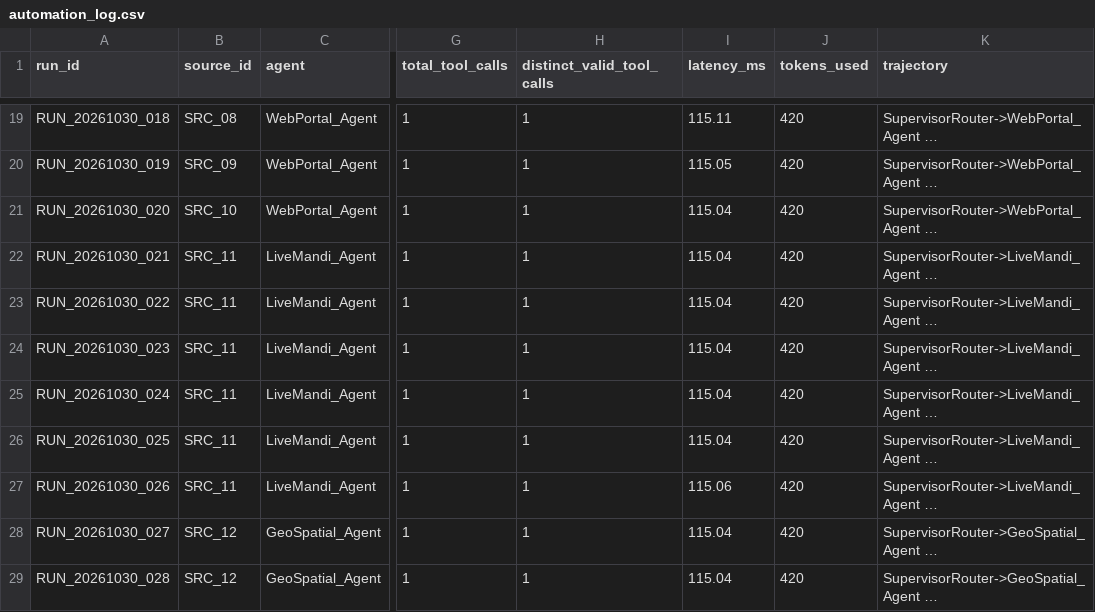
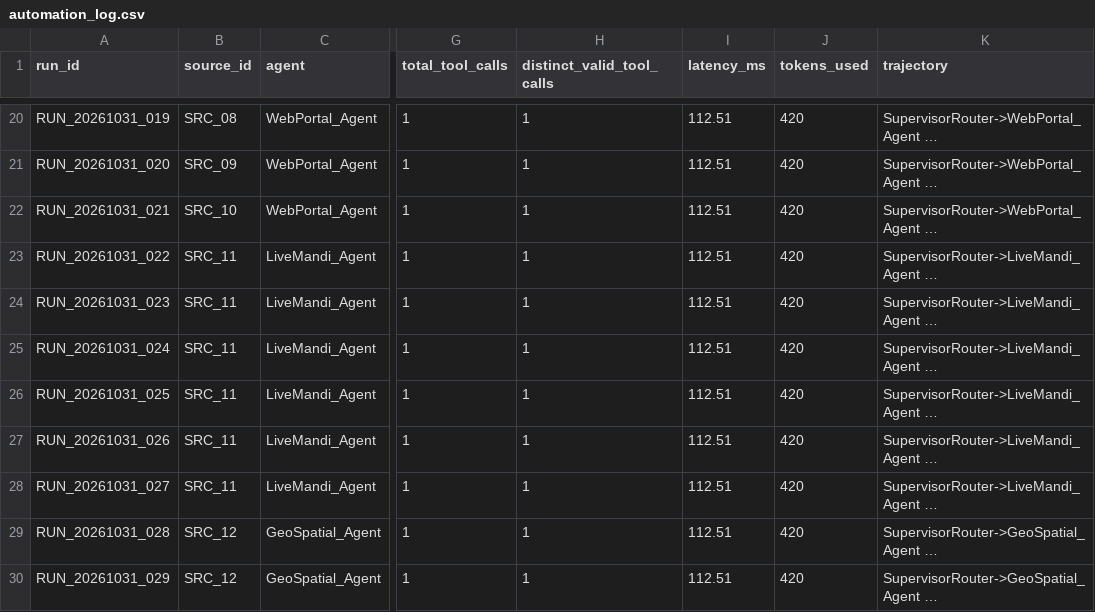
Before and after one commit to jenil-builds/unearthly, a CSV file: logs/automation_log.csv, drawn as a sheet; only a part is shown, gaps mark what is left out; long unchanged cells end in …; addresses are those after the commit; the diff covers the shown part only; the diff names each change by its address in the sheet, - before the commit and + after, or states it on an @@ line.

```diff
--- a/logs/automation_log.csv
+++ b/logs/automation_log.csv
-A20 (run_id): RUN_20261030_018
+A20 (run_id): RUN_20261031_019
-I20 (latency_ms): 115.11
+I20 (latency_ms): 112.51
-A21 (run_id): RUN_20261030_019
+A21 (run_id): RUN_20261031_020
-I21 (latency_ms): 115.05
+I21 (latency_ms): 112.51
-A22 (run_id): RUN_20261030_020
+A22 (run_id): RUN_20261031_021
-I22:I27 (latency_ms): 115.04
+I22:I27 (latency_ms): 112.51
-A23 (run_id): RUN_20261030_021
+A23 (run_id): RUN_20261031_022
-A24 (run_id): RUN_20261030_022
+A24 (run_id): RUN_20261031_023
-A25 (run_id): RUN_20261030_023
+A25 (run_id): RUN_20261031_024
-A26 (run_id): RUN_20261030_024
+A26 (run_id): RUN_20261031_025
-A27 (run_id): RUN_20261030_025
+A27 (run_id): RUN_20261031_026
-A28 (run_id): RUN_20261030_026
+A28 (run_id): RUN_20261031_027
-I28 (latency_ms): 115.06
+I28 (latency_ms): 112.51
-A29 (run_id): RUN_20261030_027
+A29 (run_id): RUN_20261031_028
-I29:I30 (latency_ms): 115.04
+I29:I30 (latency_ms): 112.51
-A30 (run_id): RUN_20261030_028
+A30 (run_id): RUN_20261031_029
```
Also changed, not shown: 1 added row, 6 removed rows and 42 edited cells elsewhere in this file, eval/adapter_comparison.csv, eval/phase2_metrics.csv, 15 other files.
